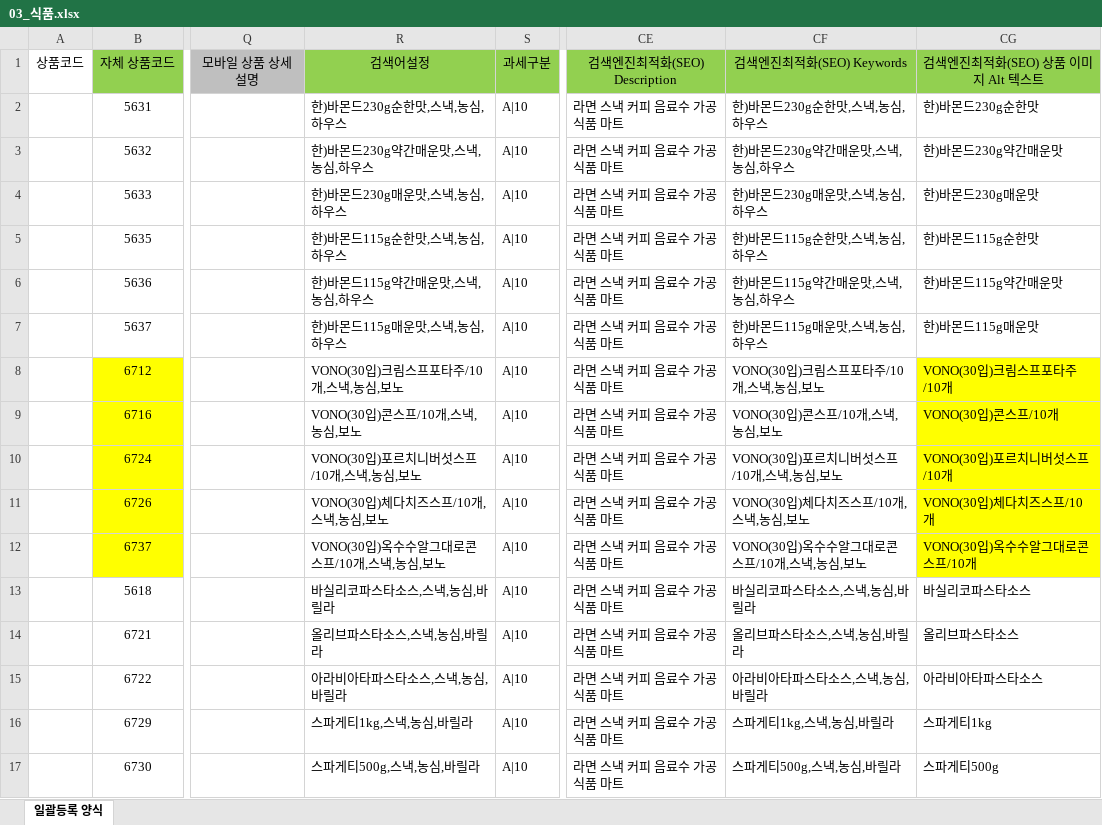
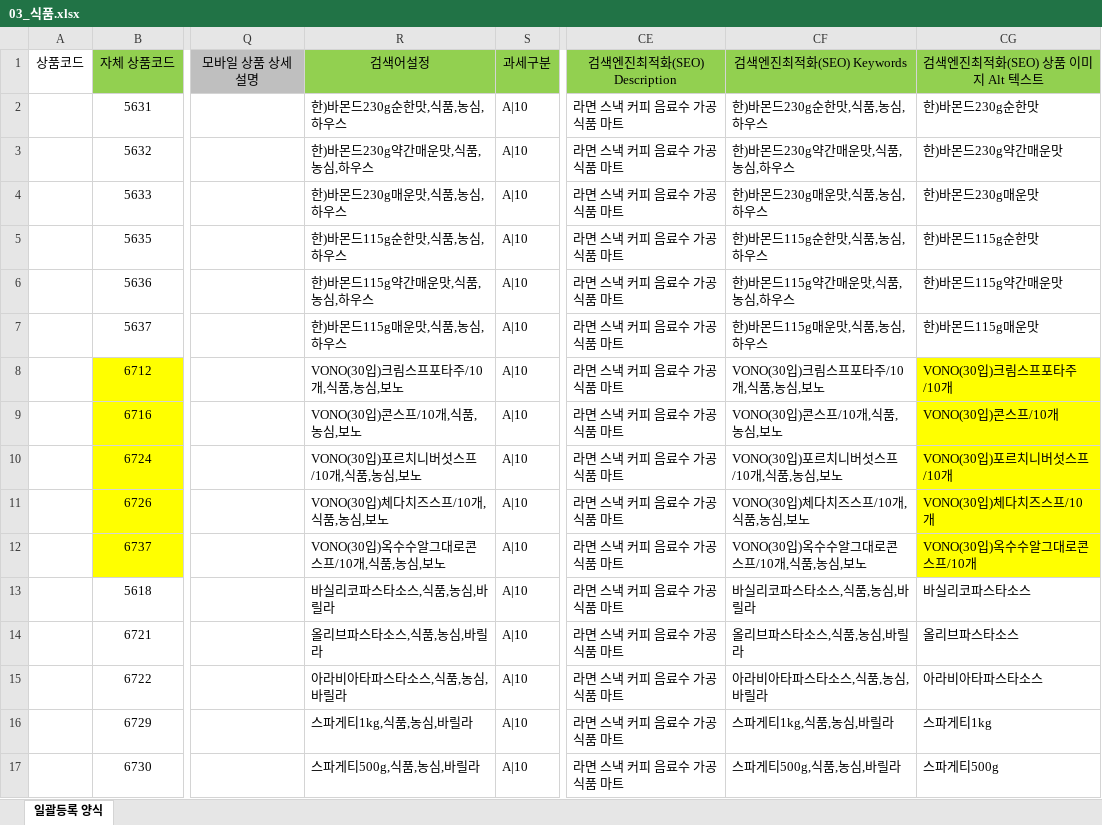
Before and after one commit to ArvidJoung/Tongup2, an Excel workbook: 일괄등록/03_식품.xlsx, sheet 일괄등록 양식, drawn as a sheet; only a part is shown, gaps mark what is left out; values as stored, in another font and other column widths than the file's, no borders; the diff covers the shown part only; the diff names each change by its address in the sheet, - before the commit and + after, or states it on an @@ line.

Commit message:
[제품] 03_식품 일괄등록 - SEO 수정

```diff
--- a/일괄등록/03_식품.xlsx (sheet 일괄등록 양식)
+++ b/일괄등록/03_식품.xlsx (sheet 일괄등록 양식)
-R2: 한)바몬드230g순한맛,스낵,농심,하우스
+R2: 한)바몬드230g순한맛,식품,농심,하우스
-CF2: 한)바몬드230g순한맛,스낵,농심,하우스
+CF2: 한)바몬드230g순한맛,식품,농심,하우스
-R3: 한)바몬드230g약간매운맛,스낵,농심,하우스
+R3: 한)바몬드230g약간매운맛,식품,농심,하우스
-CF3: 한)바몬드230g약간매운맛,스낵,농심,하우스
+CF3: 한)바몬드230g약간매운맛,식품,농심,하우스
-R4: 한)바몬드230g매운맛,스낵,농심,하우스
+R4: 한)바몬드230g매운맛,식품,농심,하우스
-CF4: 한)바몬드230g매운맛,스낵,농심,하우스
+CF4: 한)바몬드230g매운맛,식품,농심,하우스
-R5: 한)바몬드115g순한맛,스낵,농심,하우스
+R5: 한)바몬드115g순한맛,식품,농심,하우스
-CF5: 한)바몬드115g순한맛,스낵,농심,하우스
+CF5: 한)바몬드115g순한맛,식품,농심,하우스
-R6: 한)바몬드115g약간매운맛,스낵,농심,하우스
+R6: 한)바몬드115g약간매운맛,식품,농심,하우스
-CF6: 한)바몬드115g약간매운맛,스낵,농심,하우스
+CF6: 한)바몬드115g약간매운맛,식품,농심,하우스
-R7: 한)바몬드115g매운맛,스낵,농심,하우스
+R7: 한)바몬드115g매운맛,식품,농심,하우스
-CF7: 한)바몬드115g매운맛,스낵,농심,하우스
+CF7: 한)바몬드115g매운맛,식품,농심,하우스
-R8: VONO(30입)크림스프포타주/10개,스낵,농심,보노
+R8: VONO(30입)크림스프포타주/10개,식품,농심,보노
-CF8: VONO(30입)크림스프포타주/10개,스낵,농심,보노
+CF8: VONO(30입)크림스프포타주/10개,식품,농심,보노
-R9: VONO(30입)콘스프/10개,스낵,농심,보노
+R9: VONO(30입)콘스프/10개,식품,농심,보노
-CF9: VONO(30입)콘스프/10개,스낵,농심,보노
+CF9: VONO(30입)콘스프/10개,식품,농심,보노
-R10: VONO(30입)포르치니버섯스프/10개,스낵,농심,보노
+R10: VONO(30입)포르치니버섯스프/10개,식품,농심,보노
-CF10: VONO(30입)포르치니버섯스프/10개,스낵,농심,보노
+CF10: VONO(30입)포르치니버섯스프/10개,식품,농심,보노
-R11: VONO(30입)체다치즈스프/10개,스낵,농심,보노
+R11: VONO(30입)체다치즈스프/10개,식품,농심,보노
-CF11: VONO(30입)체다치즈스프/10개,스낵,농심,보노
+CF11: VONO(30입)체다치즈스프/10개,식품,농심,보노
-R12: VONO(30입)옥수수알그대로콘스프/10개,스낵,농심,보노
+R12: VONO(30입)옥수수알그대로콘스프/10개,식품,농심,보노
-CF12: VONO(30입)옥수수알그대로콘스프/10개,스낵,농심,보노
+CF12: VONO(30입)옥수수알그대로콘스프/10개,식품,농심,보노
-R13: 바실리코파스타소스,스낵,농심,바릴라
+R13: 바실리코파스타소스,식품,농심,바릴라
-CF13: 바실리코파스타소스,스낵,농심,바릴라
+CF13: 바실리코파스타소스,식품,농심,바릴라
-R14: 올리브파스타소스,스낵,농심,바릴라
+R14: 올리브파스타소스,식품,농심,바릴라
-CF14: 올리브파스타소스,스낵,농심,바릴라
+CF14: 올리브파스타소스,식품,농심,바릴라
-R15: 아라비아타파스타소스,스낵,농심,바릴라
+R15: 아라비아타파스타소스,식품,농심,바릴라
-CF15: 아라비아타파스타소스,스낵,농심,바릴라
+CF15: 아라비아타파스타소스,식품,농심,바릴라
-R16: 스파게티1kg,스낵,농심,바릴라
+R16: 스파게티1kg,식품,농심,바릴라
-CF16: 스파게티1kg,스낵,농심,바릴라
+CF16: 스파게티1kg,식품,농심,바릴라
-R17: 스파게티500g,스낵,농심,바릴라
+R17: 스파게티500g,식품,농심,바릴라
-CF17: 스파게티500g,스낵,농심,바릴라
+CF17: 스파게티500g,식품,농심,바릴라
```
Also changed, not shown: 24 edited cells elsewhere in this sheet.
